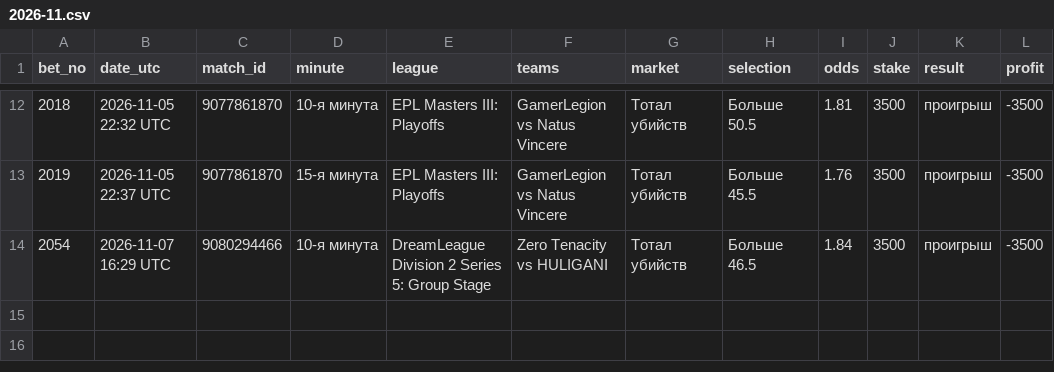
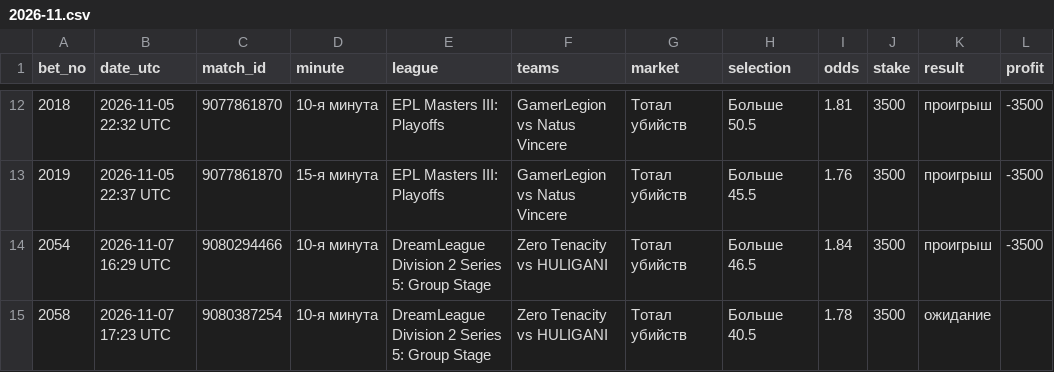
Before and after one commit to betsaipro-predictions/betsaipro-predictions, a CSV file: bets/2026-11.csv, drawn as a sheet; only a part is shown, gaps mark what is left out; the diff names each change by its address in the sheet, - before the commit and + after, or states it on an @@ line.

```diff
--- a/bets/2026-11.csv
+++ b/bets/2026-11.csv
+row 15: 2058 | 2026-11-07 17:23 UTC | 9080387254 | 10-я минута | DreamLeague Division 2 Series 5: Group Stage | Zero Tenacity vs HULIGANI | Тотал убийств | Больше 40.5 | 1.78 | 3500 | ожидание
```
Also changed, not shown: 1 other file.
